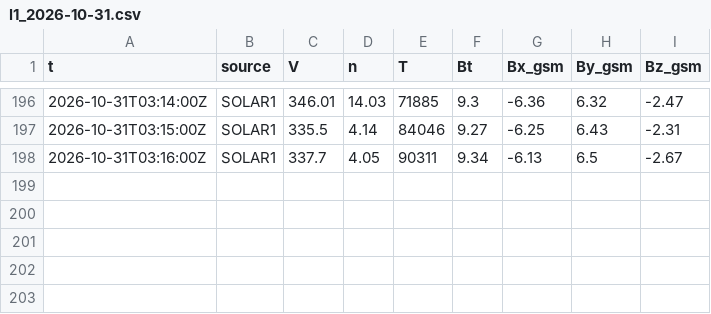
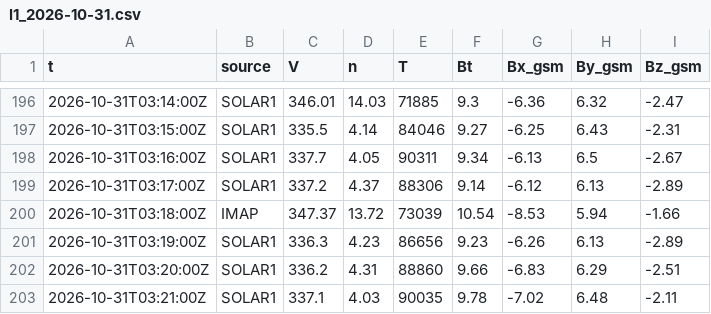
Before and after one commit to Rom1cmoi/veille-cig-france, a CSV file: journal/l1/l1_2026-10-31.csv, drawn as a sheet; only a part is shown, gaps mark what is left out.

```diff
--- a/journal/l1/l1_2026-10-31.csv
+++ b/journal/l1/l1_2026-10-31.csv
@@ -198 +198,6 @@ t,source,V,n,T,Bt,Bx_gsm,By_gsm,Bz_gsm
 2026-10-31T03:16:00Z,SOLAR1,337.7,4.05,90311,9.34,-6.13,6.5,-2.67
+2026-10-31T03:17:00Z,SOLAR1,337.2,4.37,88306,9.14,-6.12,6.13,-2.89
+2026-10-31T03:18:00Z,IMAP,347.37,13.72,73039,10.54,-8.53,5.94,-1.66
+2026-10-31T03:19:00Z,SOLAR1,336.3,4.23,86656,9.23,-6.26,6.13,-2.89
+2026-10-31T03:20:00Z,SOLAR1,336.2,4.31,88860,9.66,-6.83,6.29,-2.51
+2026-10-31T03:21:00Z,SOLAR1,337.1,4.03,90035,9.78,-7.02,6.48,-2.11
```
Also changed, not shown: journal/collectes_2026-10.csv, 2 other files.
